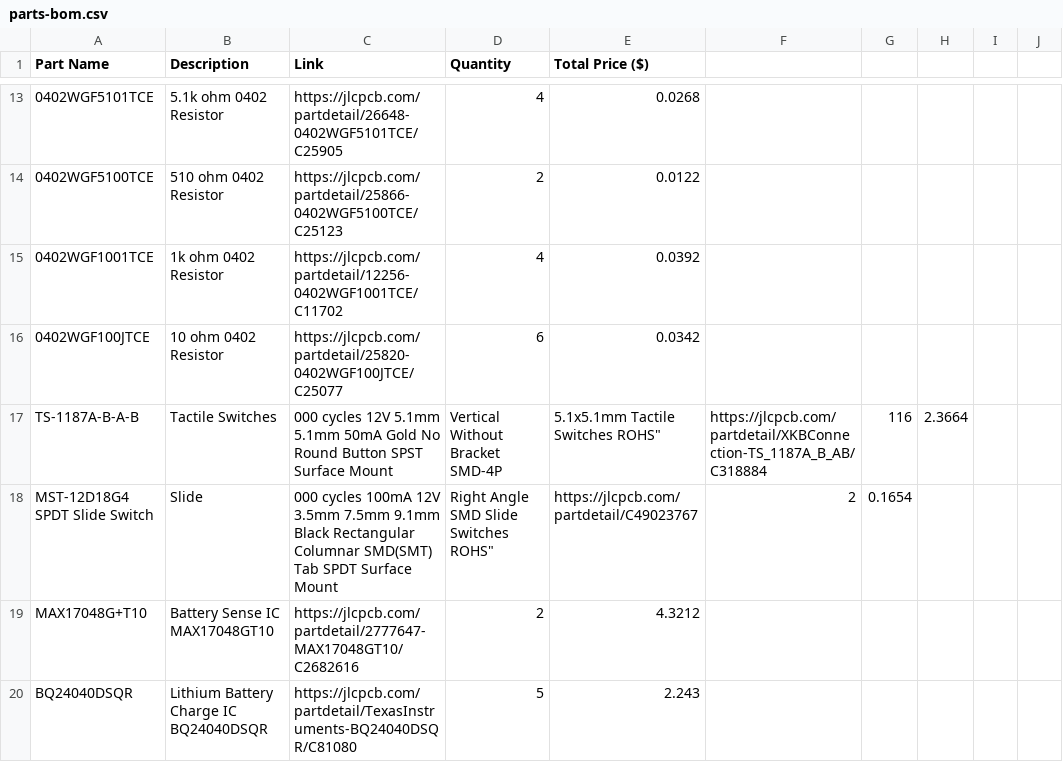
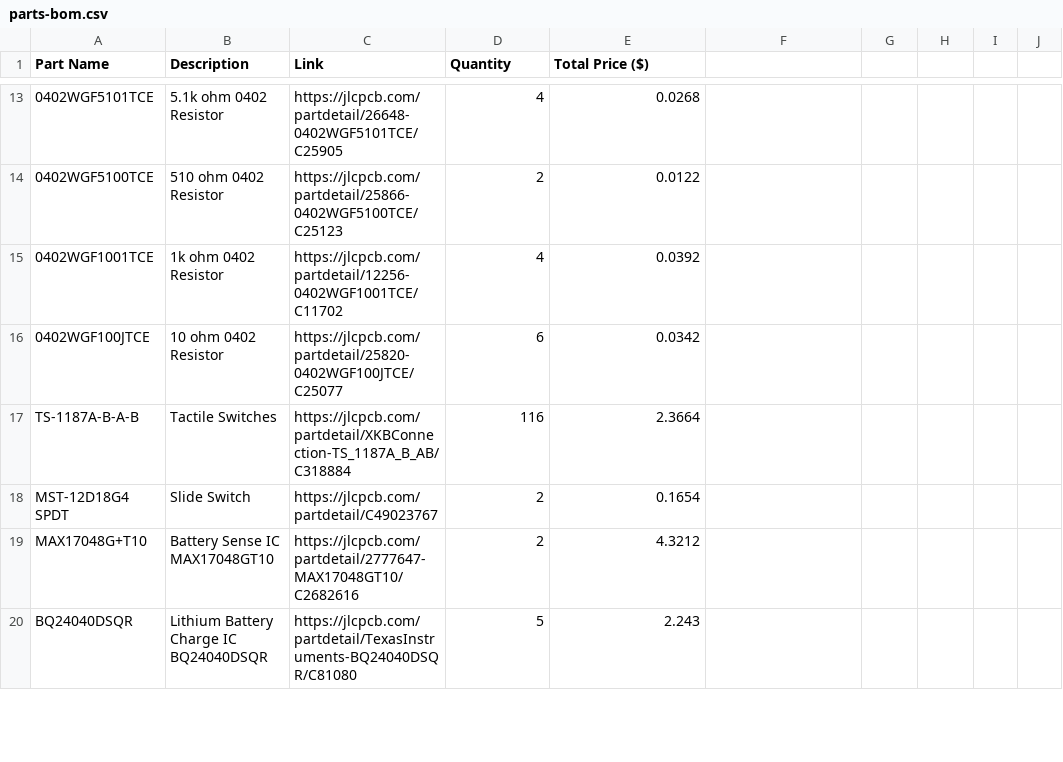
Before and after one commit to ingobeans/ittypda, a CSV file: parts-bom.csv, drawn as a sheet; only a part is shown, gaps mark what is left out; removed rows and columns are numbered as before the commit, all else as after; the diff covers the shown part only; the diff names each change by its address in the sheet, - before the commit and + after, or states it on an @@ line.

Commit message:
fix bad formatted rows

```diff
--- a/parts-bom.csv
+++ b/parts-bom.csv
-C17 (Link): 000 cycles 12V 5.1mm 5.1mm 50mA Gold No Round Button SPST Surface Mount
+C17 (Link): https://jlcpcb.com/partdetail/XKBConnection-TS_1187A_B_AB/C318884
-D17 (Quantity): Vertical Without Bracket SMD-4P
+D17 (Quantity): 116
-E17 (Total Price ($)): 5.1x5.1mm Tactile Switches ROHS"
+E17 (Total Price ($)): 2.3664
-F17: https://jlcpcb.com/partdetail/XKBConnection-TS_1187A_B_AB/C318884
+F17: (empty)
-G17: 116
+G17: (empty)
-H17: 2.3664
+H17: (empty)
-row 18: MST-12D18G4 SPDT Slide Switch | Slide | 000 cycles 100mA 12V 3.5mm 7.5mm 9.1mm Black Rectangular Columnar SMD(SMT) Tab SPDT Surface Mount | Right Angle SMD Slide Switches ROHS" | https://jlcpcb.com/partdetail/C49023767 | 2 | 0.1654
+row 18: MST-12D18G4 SPDT | Slide Switch | https://jlcpcb.com/partdetail/C49023767 | 2 | 0.1654
```
Also changed, not shown: 17 edited cells elsewhere in this file.
